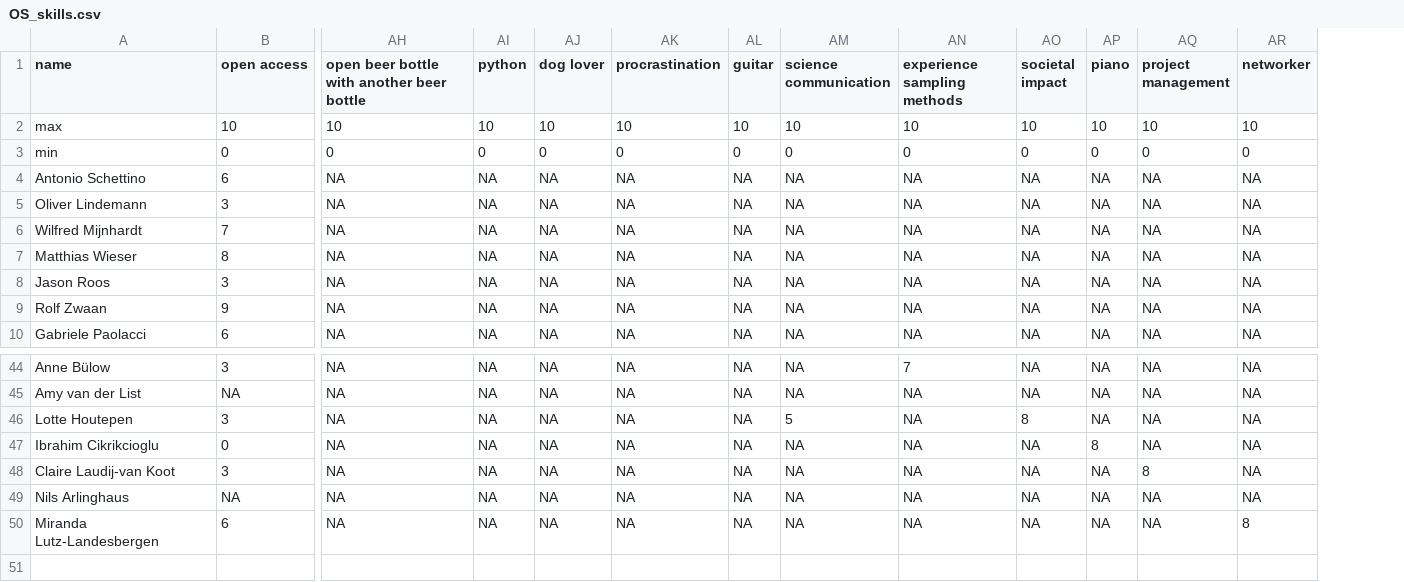
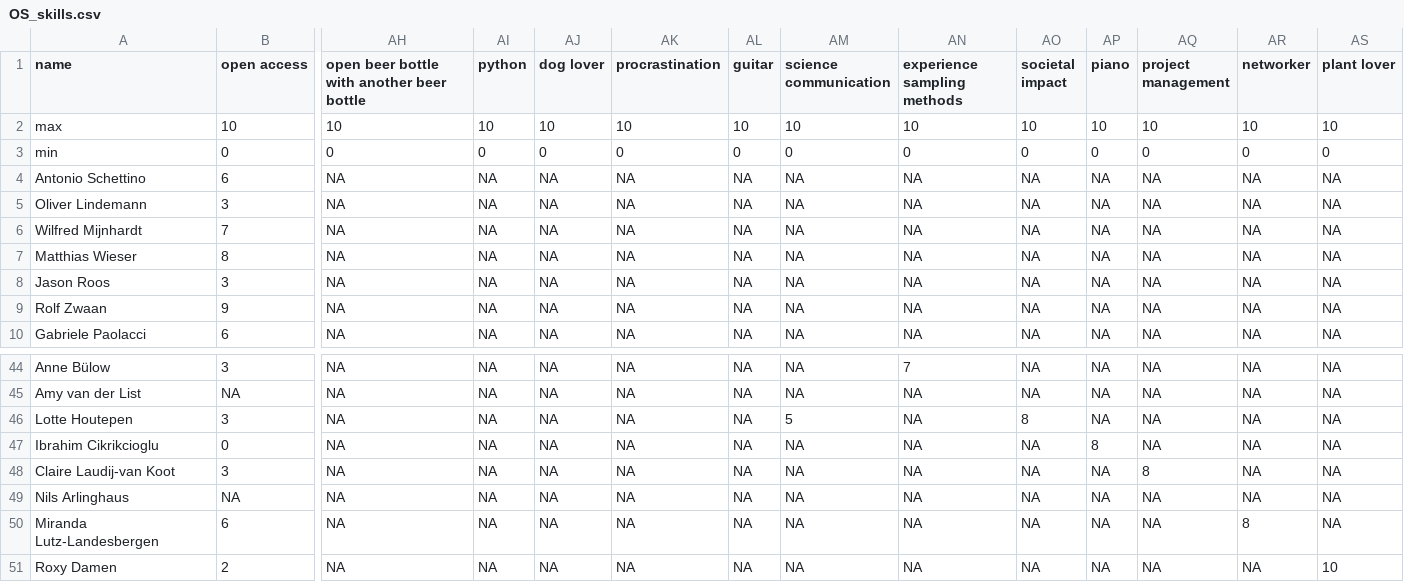
Before and after one commit to osc-rotterdam/osc-rotterdam.github.io, a CSV file: static/OS_skills.csv, drawn as a sheet; only a part is shown, gaps mark what is left out; rows hold the shown columns only; the diff names each change by its address in the sheet, - before the commit and + after, or states it on an @@ line.

Commit message:
OSCR Member: Roxy Damen

```diff
--- a/static/OS_skills.csv
+++ b/static/OS_skills.csv
+column AS (plant lover), rows 2-10: 10 | 0 | NA | NA | NA | NA | NA | NA | NA; rows 44-50: all NA
+row 51: Roxy Damen | 2 | NA | NA | NA | NA | NA | NA | NA | NA | NA | NA | NA | 10
```
Also changed, not shown: 5 other files.
